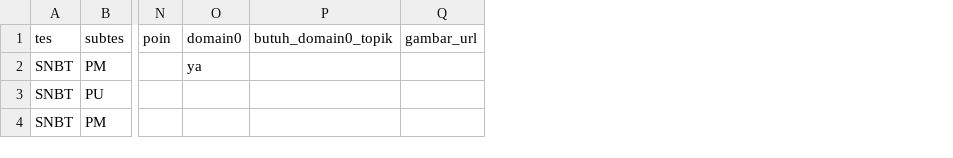
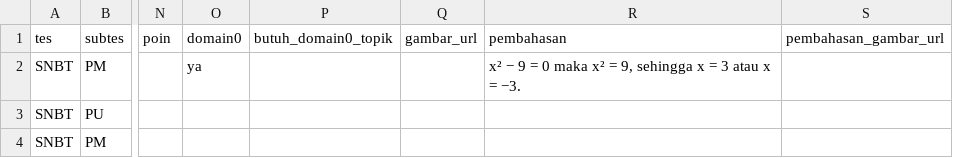
Before and after one commit to vienzein/zensan-cbt, a CSV file: seed/templat-soal.csv, drawn as a sheet; only a part is shown, gaps mark what is left out; the diff names each change by its address in the sheet, - before the commit and + after, or states it on an @@ line.

```diff
--- a/seed/templat-soal.csv
+++ b/seed/templat-soal.csv
+column R (pembahasan), row 2: x² − 9 = 0 maka x² = 9, sehingga x = 3 atau x = −3.
+column S (pembahasan_gambar_url), empty
```
Also changed, not shown: 7 other files.
